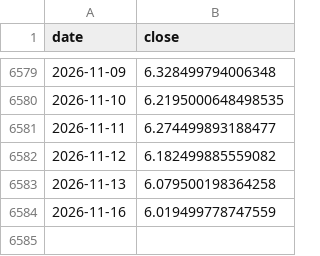
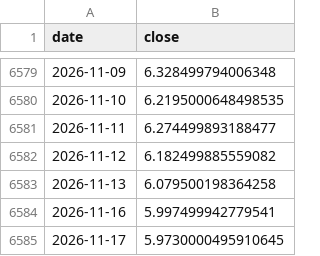
Before and after one commit to Jackpison/Market-Prism, a CSV file: data/macro/copper.csv, drawn as a sheet; only a part is shown, gaps mark what is left out.

```diff
--- a/data/macro/copper.csv
+++ b/data/macro/copper.csv
@@ -6583,2 +6583,3 @@ date,close
 2026-11-13,6.079500198364258
-2026-11-16,6.019499778747559
+2026-11-16,5.997499942779541
+2026-11-17,5.9730000495910645
```
Also changed, not shown: data/macro/dxy.csv, data/macro/gold.csv, 39 other files.
